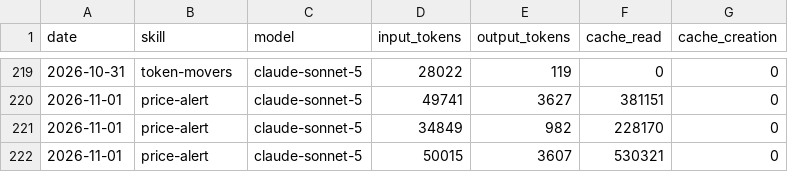
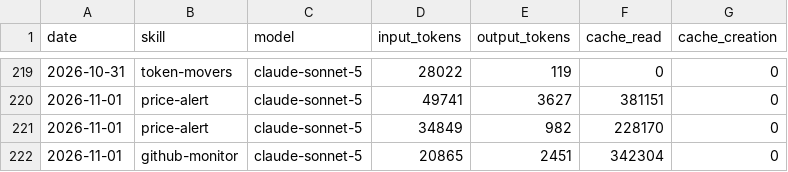
Before and after one commit to ildus650-pixel/aeon, a CSV file: memory/token-usage.csv, drawn as a sheet; only a part is shown, gaps mark what is left out.

Commit message:
chore(github-monitor): auto-commit 2026-11-01

```diff
--- a/memory/token-usage.csv
+++ b/memory/token-usage.csv
@@ -221,2 +221,2 @@ date,skill,model,input_tokens,output_tokens,cache_read,cache_creation
 2026-11-01,price-alert,claude-sonnet-5,34849,982,228170,0
-2026-11-01,price-alert,claude-sonnet-5,50015,3607,530321,0
+2026-11-01,github-monitor,claude-sonnet-5,20865,2451,342304,0
```
Also changed, not shown: 3 other files.
